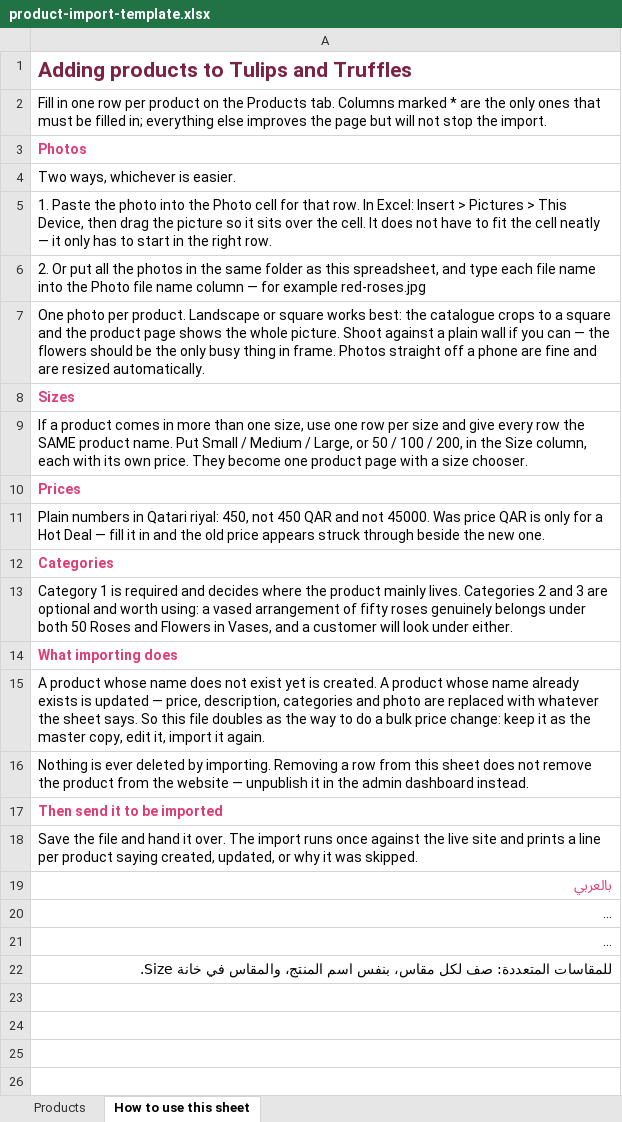
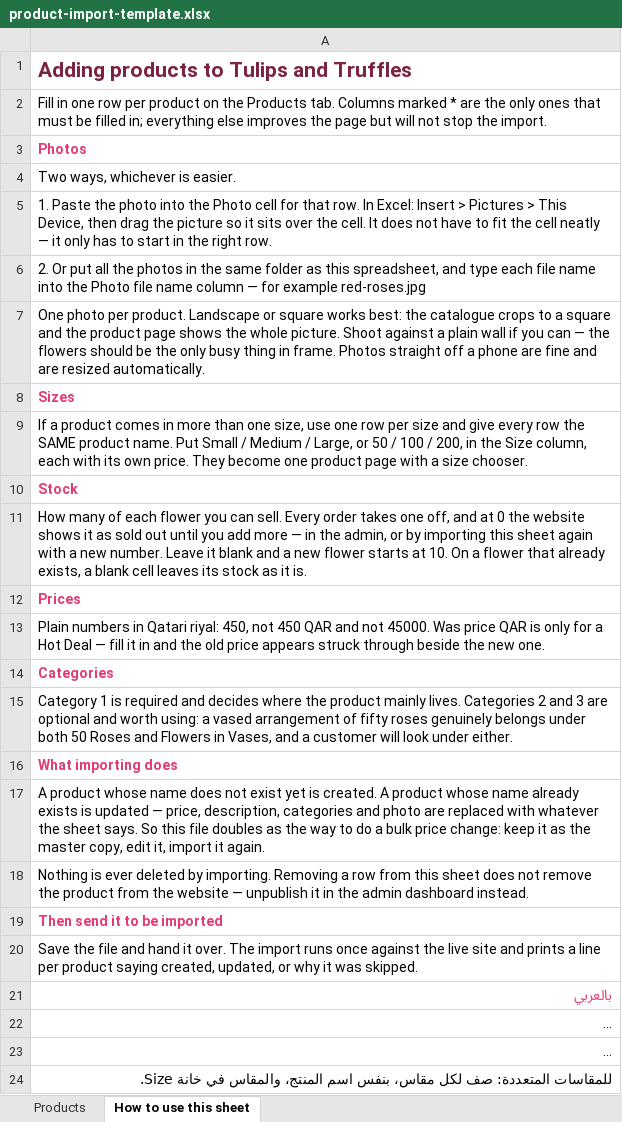
Before and after one commit to mubasher100/flowershop, an Excel workbook: product-import-template.xlsx, sheet How to use this sheet, drawn as a sheet; long unchanged cells end in …; values as stored, in another font and other column widths than the file's, no borders; the diff names each change by its address in the sheet, - before the commit and + after, or states it on an @@ line.

```diff
--- a/product-import-template.xlsx (sheet How to use this sheet)
+++ b/product-import-template.xlsx (sheet How to use this sheet)
+row 10: Stock
+row 11: How many of each flower you can sell. Every order takes one off, and at 0 the website shows it as sold out until you add more — in the admin, or by importing this sheet again with a new number. Leave it blank and a new flower starts at 10. On a flower that already exists, a blank cell leaves its stock as it is.
```
Also changed, not shown: sheet Products, 7 other files.
